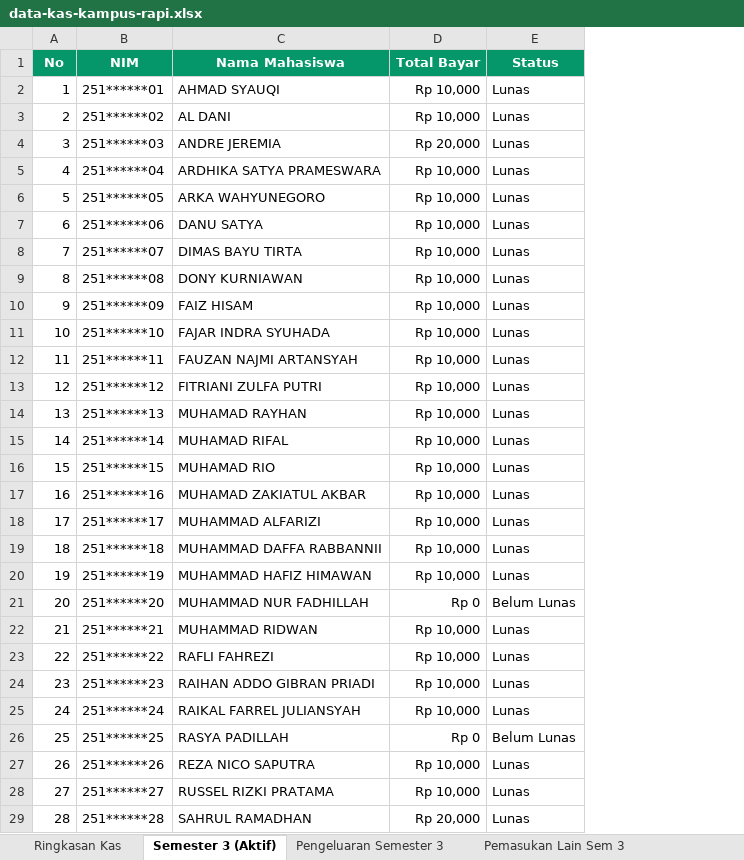
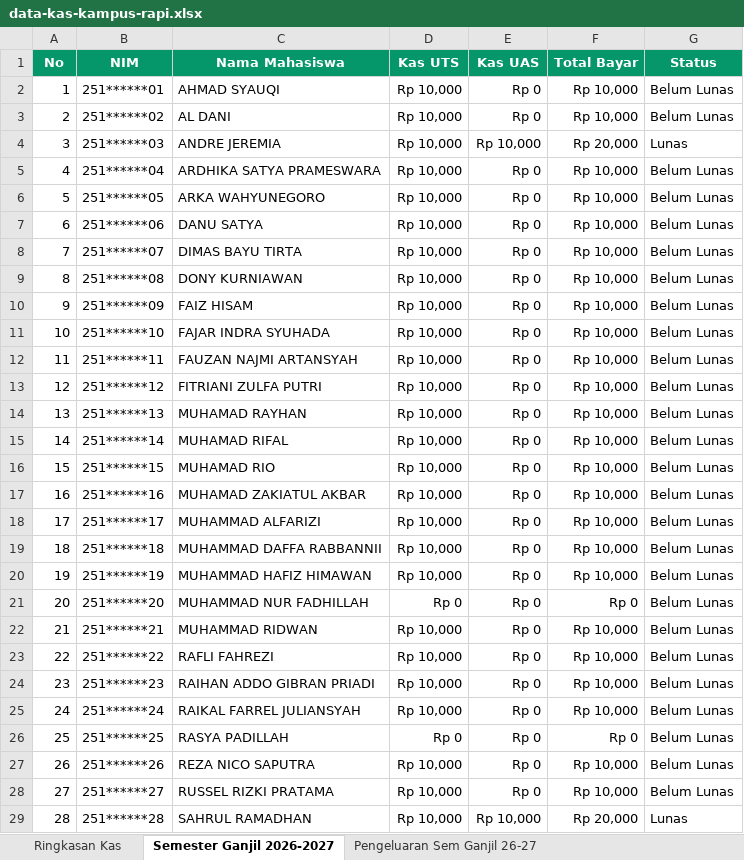
Before and after one commit to RayhanDev9/backend-uang-kas-kampus, an Excel workbook: data-kas-kampus-rapi.xlsx, sheet Semester Ganjil 2026-2027, drawn as a sheet; only a part is shown; values as stored, in another font and other column widths than the file's, no borders; addresses are those after the commit; the diff covers the shown part only; the diff names each change by its address in the sheet, - before the commit and + after, or states it on an @@ line.

Commit message:
feat(data): sync database with new markdown reports and update semester names

```diff
--- a/data-kas-kampus-rapi.xlsx (sheet Semester Ganjil 2026-2027)
+++ b/data-kas-kampus-rapi.xlsx (sheet Semester Ganjil 2026-2027)
-sheet tab: Semester 3 (Aktif)
+sheet tab: Semester Ganjil 2026-2027
-sheet tab: Pengeluaran Semester 3
+sheet tab: Pengeluaran Sem Ganjil 26-27
+column D (Kas UTS), rows 2-29: Rp 10,000 | Rp 10,000 | Rp 10,000 | Rp 10,000 | Rp 10,000 | Rp 10,000 | Rp 10,000 | Rp 10,000 | Rp 10,000 | Rp 10,000 | Rp 10,000 | Rp 10,000 | Rp 10,000 | Rp 10,000 | Rp 10,000 | Rp 10,000 | Rp 10,000 | Rp 10,000 | Rp 10,000 | Rp 0 | Rp 10,000 | Rp 10,000 | Rp 10,000 | Rp 10,000 | Rp 0 | Rp 10,000 | Rp 10,000 | Rp 10,000
+column E (Kas UAS), rows 2-29: Rp 0 | Rp 0 | Rp 10,000 | Rp 0 | Rp 0 | Rp 0 | Rp 0 | Rp 0 | Rp 0 | Rp 0 | Rp 0 | Rp 0 | Rp 0 | Rp 0 | Rp 0 | Rp 0 | Rp 0 | Rp 0 | Rp 0 | Rp 0 | Rp 0 | Rp 0 | Rp 0 | Rp 0 | Rp 0 | Rp 0 | Rp 0 | Rp 10,000
-G2:G3 (Status): Lunas
+G2:G3 (Status): Belum Lunas
-G5:G20 (Status): Lunas
+G5:G20 (Status): Belum Lunas
-G22:G25 (Status): Lunas
+G22:G25 (Status): Belum Lunas
-G27:G28 (Status): Lunas
+G27:G28 (Status): Belum Lunas
```
Also changed, not shown: 5 edited cells elsewhere in this sheet, sheet Semester Ganjil 2025-2026, sheet Pemasukan Lain Sem 3, sheet Ringkasan Kas, sheet Semester Genap 2025-2026, sheet Pengeluaran Sem Ganjil 25-26, other sheet tabs, 4 other files.
